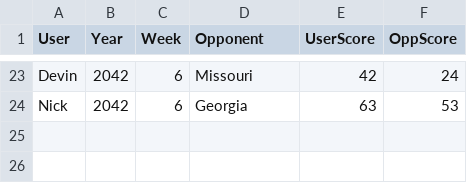
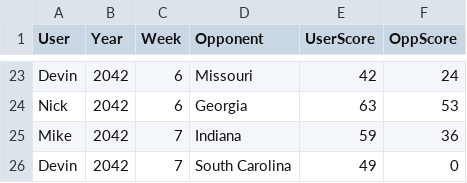
Before and after one commit to Stegs27/CFB_Dynasty_App, a CSV file: week_manual_scores.csv, drawn as a sheet; only a part is shown, gaps mark what is left out.

```diff
--- a/week_manual_scores.csv
+++ b/week_manual_scores.csv
@@ -24 +24,3 @@ Devin,2042,6,Missouri,42,24
 Nick,2042,6,Georgia,63,53
+Mike,2042,7,Indiana,59,36
+Devin,2042,7,South Carolina,49,0
```
Also changed, not shown: week_game_status.csv.
